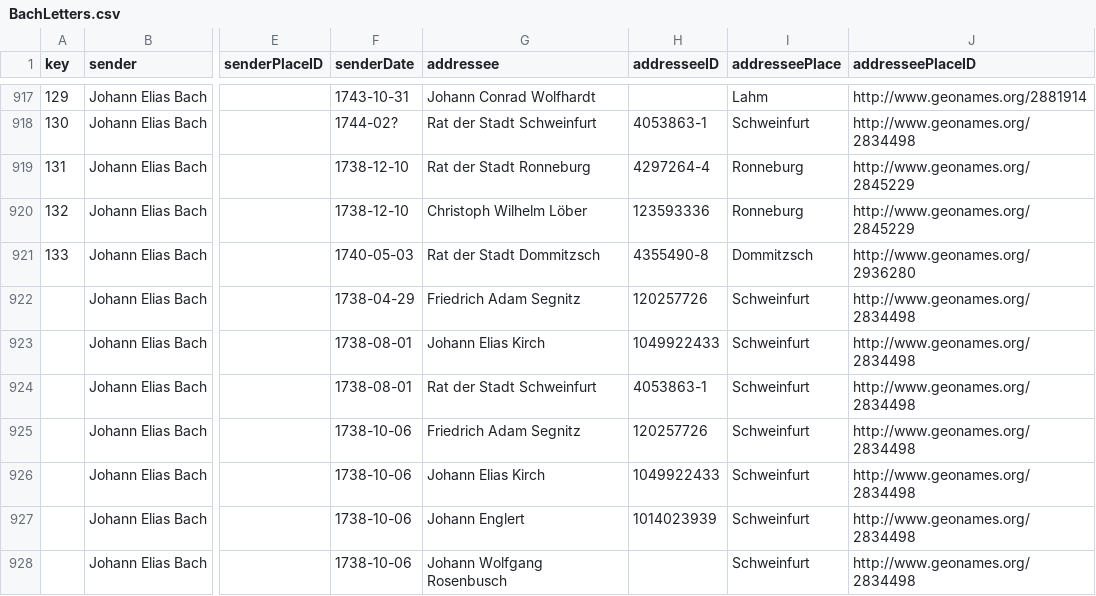
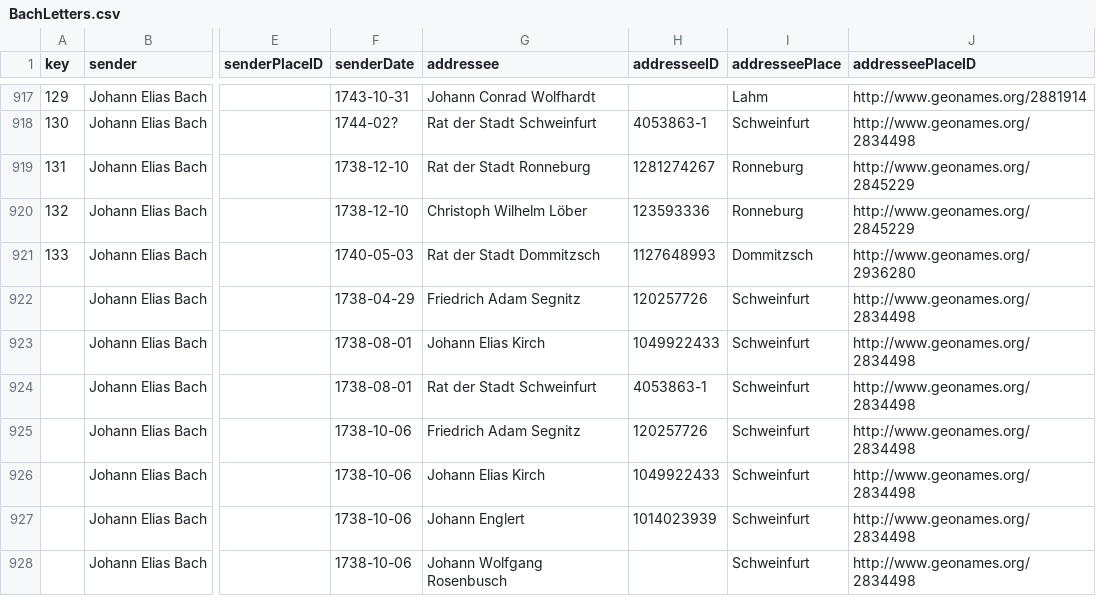
Before and after one commit to saw-leipzig/BachLetters, a CSV file: BachLetters.csv, drawn as a sheet; only a part is shown, gaps mark what is left out; the diff names each change by its address in the sheet, - before the commit and + after, or states it on an @@ line.

Commit message:
update IDs

```diff
--- a/BachLetters.csv
+++ b/BachLetters.csv
-H919 (addresseeID): 4297264-4
+H919 (addresseeID): 1281274267
-H921 (addresseeID): 4355490-8
+H921 (addresseeID): 1127648993
```
